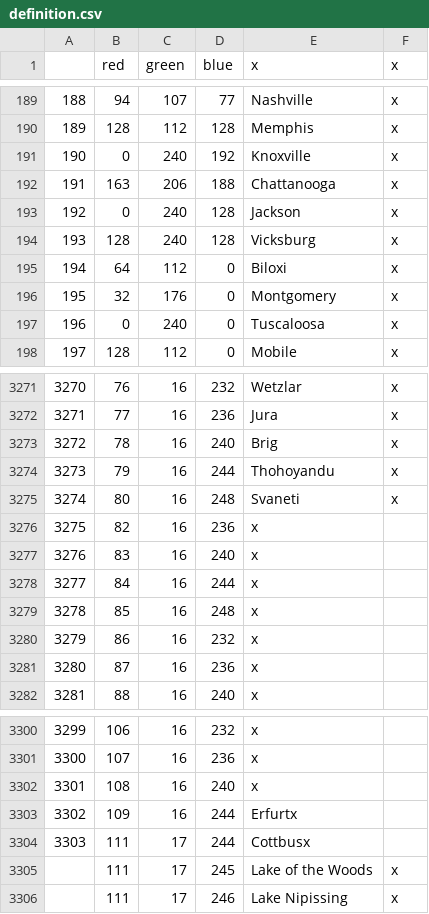
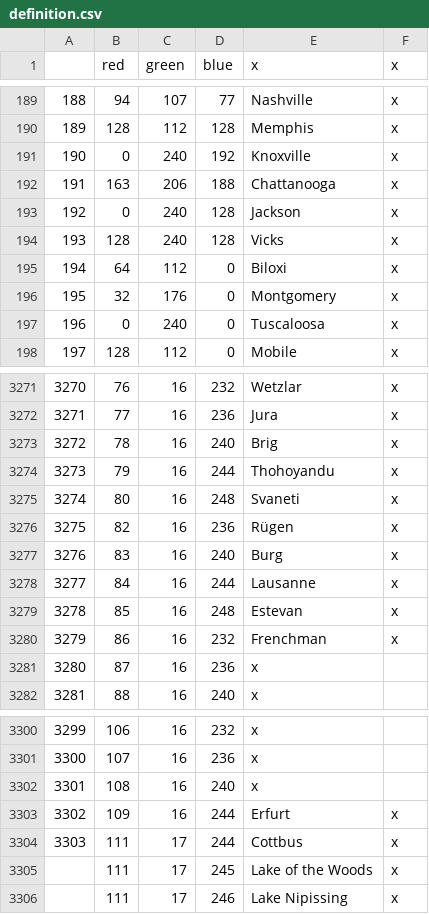
Before and after one commit to person223/Napoleon-s-Legacy-Restored, a CSV file: definition.csv, drawn as a sheet; only a part is shown, gaps mark what is left out.

Commit message:
Update definition.csv

```diff
--- a/definition.csv
+++ b/definition.csv
@@ -193,3 +193,3 @@
 192;0;240;128;Jackson;x
-193;128;240;128;Vicksburg;x
+193;128;240;128;Vicks;x
 194;64;112;0;Biloxi;x
@@ -3275,7 +3275,7 @@
 3274;80;16;248;Svaneti;x
-3275;82;16;236;x
-3276;83;16;240;x
-3277;84;16;244;x
-3278;85;16;248;x
-3279;86;16;232;x
+3275;82;16;236;Rügen;x
+3276;83;16;240;Burg;x
+3277;84;16;244;Lausanne;x
+3278;85;16;248;Estevan;x
+3279;86;16;232;Frenchman;x
 3280;87;16;236;x
@@ -3302,4 +3302,4 @@
 3301;108;16;240;x
-3302;109;16;244;Erfurtx
-3303;111;17;244;Cottbusx
+3302;109;16;244;Erfurt;x
+3303;111;17;244;Cottbus;x
 ;111;17;245;Lake of the Woods;x
```
